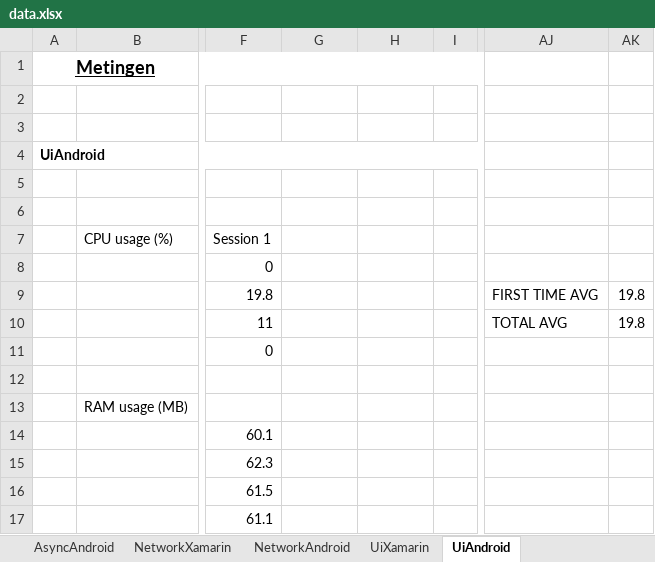
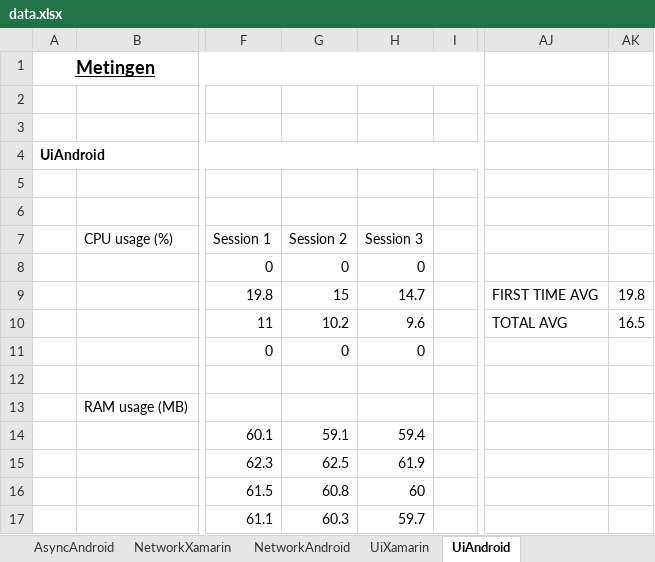
Before and after one commit to 211260fg/BPXamarin, an Excel workbook: data.xlsx, sheet UiAndroid, drawn as a sheet; only a part is shown, gaps mark what is left out; values as stored, in another font and other column widths than the file's, no borders; the diff names each change by its address in the sheet, - before the commit and + after, or states it on an @@ line.

```diff
--- a/data.xlsx (sheet UiAndroid)
+++ b/data.xlsx (sheet UiAndroid)
-G7: (empty)
+G7: Session 2
-H7: (empty)
+H7: Session 3
-G8 (Session 2): (empty)
+G8 (Session 2): 0
-H8 (Session 3): (empty)
+H8 (Session 3): 0
-G9 (Session 2): (empty)
+G9 (Session 2): 15
-H9 (Session 3): (empty)
+H9 (Session 3): 14.7
-G10 (Session 2): (empty)
+G10 (Session 2): 10.2
-H10 (Session 3): (empty)
+H10 (Session 3): 9.6
-AK10: 19.8
+AK10: 16.5
-G11 (Session 2): (empty)
+G11 (Session 2): 0
-H11 (Session 3): (empty)
+H11 (Session 3): 0
-G14 (Session 2): (empty)
+G14 (Session 2): 59.1
-H14 (Session 3): (empty)
+H14 (Session 3): 59.4
-G15 (Session 2): (empty)
+G15 (Session 2): 62.5
-H15 (Session 3): (empty)
+H15 (Session 3): 61.9
-G16 (Session 2): (empty)
+G16 (Session 2): 60.8
-H16 (Session 3): (empty)
+H16 (Session 3): 60
-G17 (Session 2): (empty)
+G17 (Session 2): 60.3
-H17 (Session 3): (empty)
+H17 (Session 3): 59.7
```
Also changed, not shown: sheet FilesXamarin, sheet DataAndroid, sheet NetworkXamarin, sheet AsyncXamarin, sheet UiXamarin, sheet AsyncAndroid, 1 more sheet.
